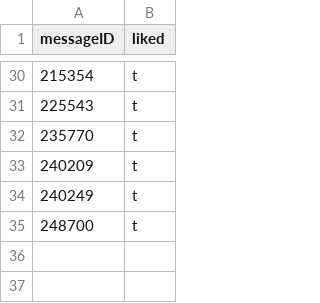
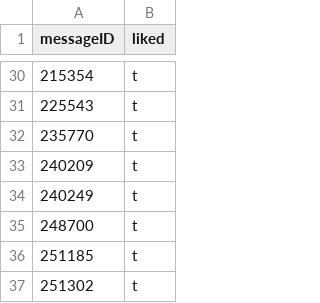
Before and after one commit to agincel/AdamTestBot, a CSV file: chatStorage/likes/history/52737434history.csv, drawn as a sheet; only a part is shown, gaps mark what is left out; the diff names each change by its address in the sheet, - before the commit and + after, or states it on an @@ line.

```diff
--- a/chatStorage/likes/history/52737434history.csv
+++ b/chatStorage/likes/history/52737434history.csv
+row 36: 251185 | t
+row 37: 251302 | t
```
Also changed, not shown: chatStorage/likes/history/51561968history.csv, chatStorage/likes/totals.csv, 2 other files.
